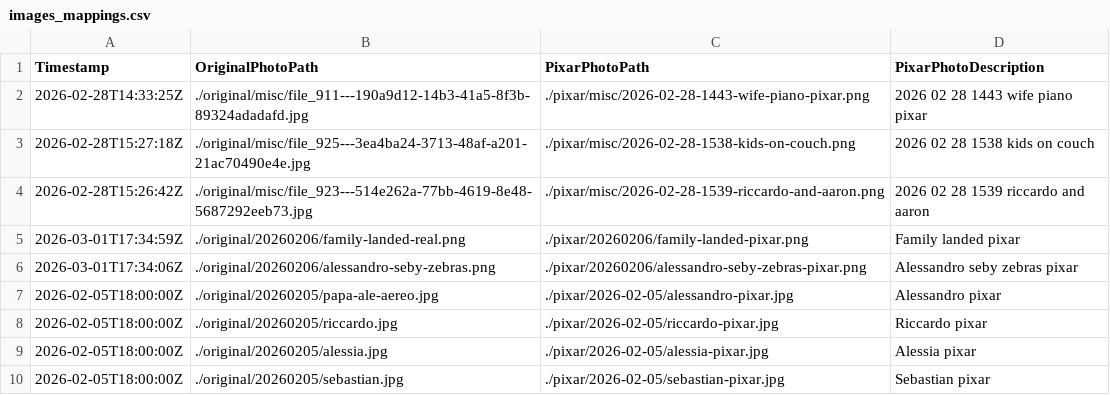
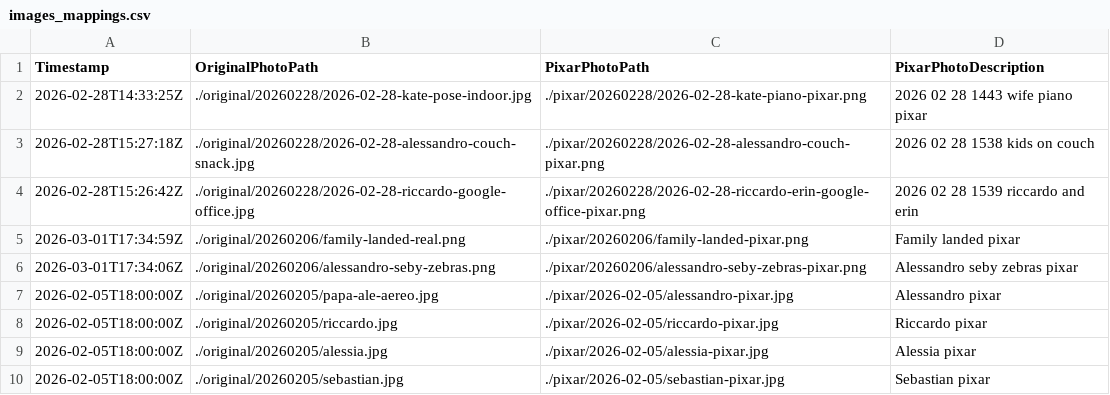
Before and after one commit to palladius/lobby-sudafrica-journal, a CSV file: images_mappings.csv, drawn as a sheet.

Commit message:
28feb Erin too

```diff
--- a/images_mappings.csv
+++ b/images_mappings.csv
@@ -1,5 +1,5 @@
 Timestamp,OriginalPhotoPath,PixarPhotoPath,PixarPhotoDescription
-2026-02-28T14:33:25Z,./original/misc/file_911---190a9d12-14b3-41a5-8f3b-89324adadafd.jpg,./pixar/misc/2026-02-28-1443-wife-piano-pixar.png,2026 02 28 1443 wife piano pixar
-2026-02-28T15:27:18Z,./original/misc/file_925---3ea4ba24-3713-48af-a201-21ac70490e4e.jpg,./pixar/misc/2026-02-28-1538-kids-on-couch.png,2026 02 28 1538 kids on couch
-2026-02-28T15:26:42Z,./original/misc/file_923---514e262a-77bb-4619-8e48-5687292eeb73.jpg,./pixar/misc/2026-02-28-1539-riccardo-and-aaron.png,2026 02 28 1539 riccardo and aaron
+2026-02-28T14:33:25Z,./original/20260228/2026-02-28-kate-pose-indoor.jpg,./pixar/20260228/2026-02-28-kate-piano-pixar.png,2026 02 28 1443 wife piano pixar
+2026-02-28T15:27:18Z,./original/20260228/2026-02-28-alessandro-couch-snack.jpg,./pixar/20260228/2026-02-28-alessandro-couch-pixar.png,2026 02 28 1538 kids on couch
+2026-02-28T15:26:42Z,./original/20260228/2026-02-28-riccardo-google-office.jpg,./pixar/20260228/2026-02-28-riccardo-erin-google-office-pixar.png,2026 02 28 1539 riccardo and erin
 2026-03-01T17:34:59Z,./original/20260206/family-landed-real.png,./pixar/20260206/family-landed-pixar.png,Family landed pixar
```
Also changed, not shown: 7 other files.
